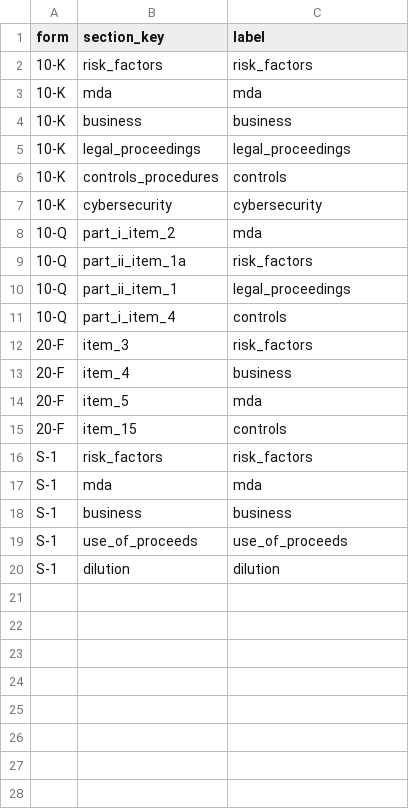
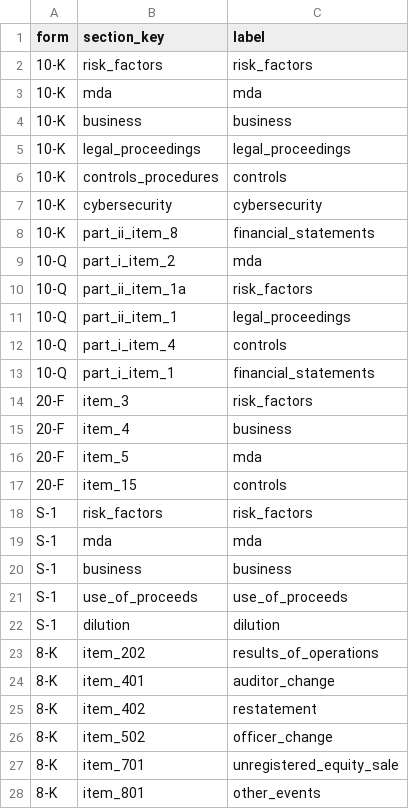
Before and after one commit to Japharidze/palimpsest, a CSV file: dbt/seeds/section_labels.csv, drawn as a sheet.

Commit message:
sections update: form added to stg; two more forms added;

```diff
--- a/dbt/seeds/section_labels.csv
+++ b/dbt/seeds/section_labels.csv
@@ -7,2 +7,3 @@ form,section_key,label
 10-K,cybersecurity,cybersecurity
+10-K,part_ii_item_8,financial_statements
 10-Q,part_i_item_2,mda
@@ -11,2 +12,3 @@ form,section_key,label
 10-Q,part_i_item_4,controls
+10-Q,part_i_item_1,financial_statements
 20-F,item_3,risk_factors
@@ -20 +22,7 @@ S-1,use_of_proceeds,use_of_proceeds
 S-1,dilution,dilution
+8-K,item_202,results_of_operations
+8-K,item_401,auditor_change
+8-K,item_402,restatement
+8-K,item_502,officer_change
+8-K,item_701,unregistered_equity_sale
+8-K,item_801,other_events
```
Also changed, not shown: 2 other files.
